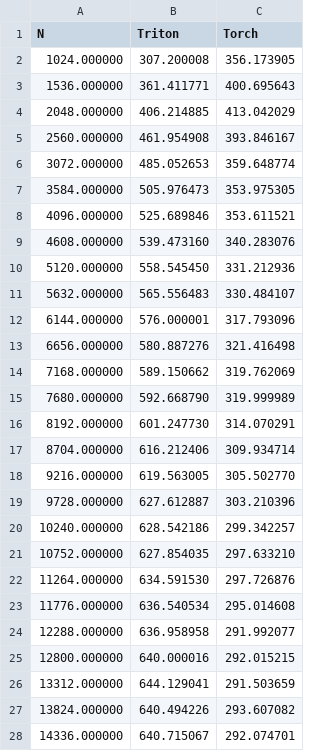
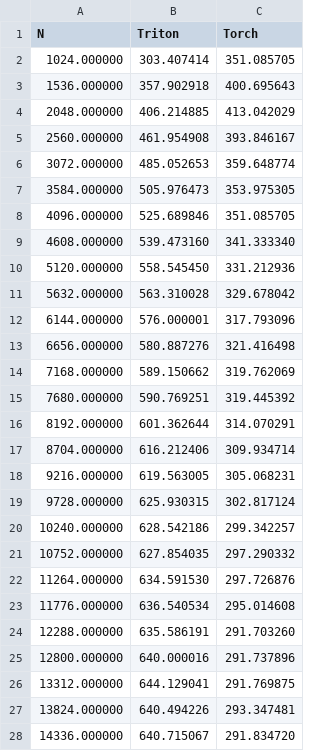
Before and after one commit to xlite-dev/LeetCUDA, a CSV file: kernels/openai-triton/layer-norm/layer-norm-backward.csv, drawn as a sheet; only a part is shown; the diff covers the shown part only.

Commit message:
feat: triton layer-norm

```diff
--- a/kernels/openai-triton/layer-norm/layer-norm-backward.csv
+++ b/kernels/openai-triton/layer-norm/layer-norm-backward.csv
@@ -1,4 +1,4 @@
 N,Triton,Torch
-1024.000000,307.200008,356.173905
-1536.000000,361.411771,400.695643
+1024.000000,303.407414,351.085705
+1536.000000,357.902918,400.695643
 2048.000000,406.214885,413.042029
@@ -7,6 +7,6 @@ N,Triton,Torch
 3584.000000,505.976473,353.975305
-4096.000000,525.689846,353.611521
-4608.000000,539.473160,340.283076
+4096.000000,525.689846,351.085705
+4608.000000,539.473160,341.333340
 5120.000000,558.545450,331.212936
-5632.000000,565.556483,330.484107
+5632.000000,563.310028,329.678042
 6144.000000,576.000001,317.793096
@@ -14,15 +14,15 @@ N,Triton,Torch
 7168.000000,589.150662,319.762069
-7680.000000,592.668790,319.999989
-8192.000000,601.247730,314.070291
+7680.000000,590.769251,319.445392
+8192.000000,601.362644,314.070291
 8704.000000,616.212406,309.934714
-9216.000000,619.563005,305.502770
-9728.000000,627.612887,303.210396
+9216.000000,619.563005,305.068231
+9728.000000,625.930315,302.817124
 10240.000000,628.542186,299.342257
-10752.000000,627.854035,297.633210
+10752.000000,627.854035,297.290332
 11264.000000,634.591530,297.726876
 11776.000000,636.540534,295.014608
-12288.000000,636.958958,291.992077
-12800.000000,640.000016,292.015215
-13312.000000,644.129041,291.503659
-13824.000000,640.494226,293.607082
-14336.000000,640.715067,292.074701
+12288.000000,635.586191,291.703260
+12800.000000,640.000016,291.737896
+13312.000000,644.129041,291.769875
+13824.000000,640.494226,293.347481
+14336.000000,640.715067,291.834720
```
Also changed, not shown: 5 edited cells elsewhere in this file, kernels/openai-triton/layer-norm/layer-norm-forward.csv, 21 other files.
